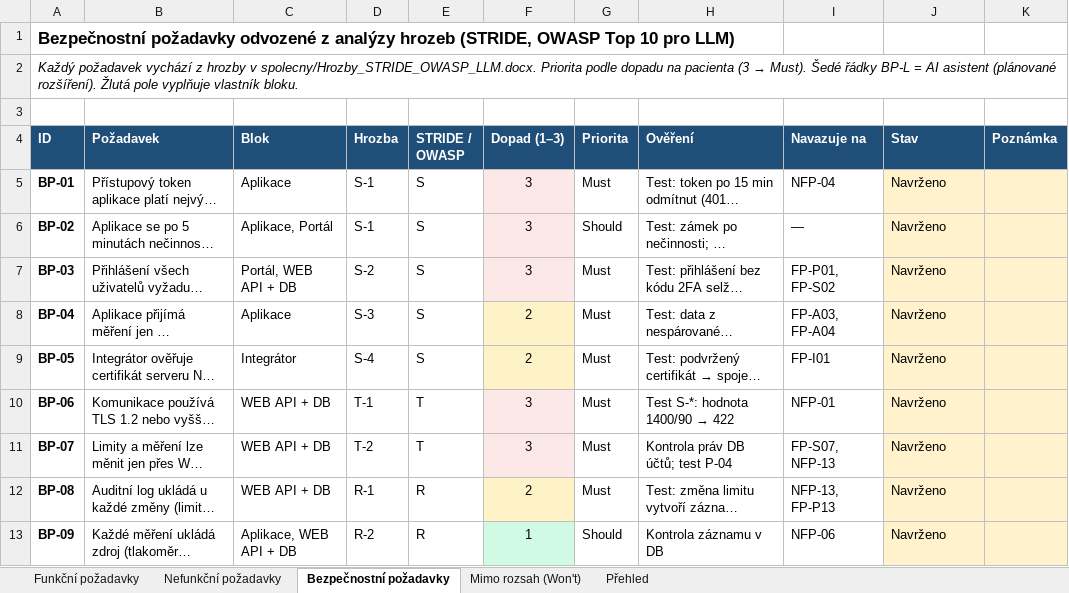
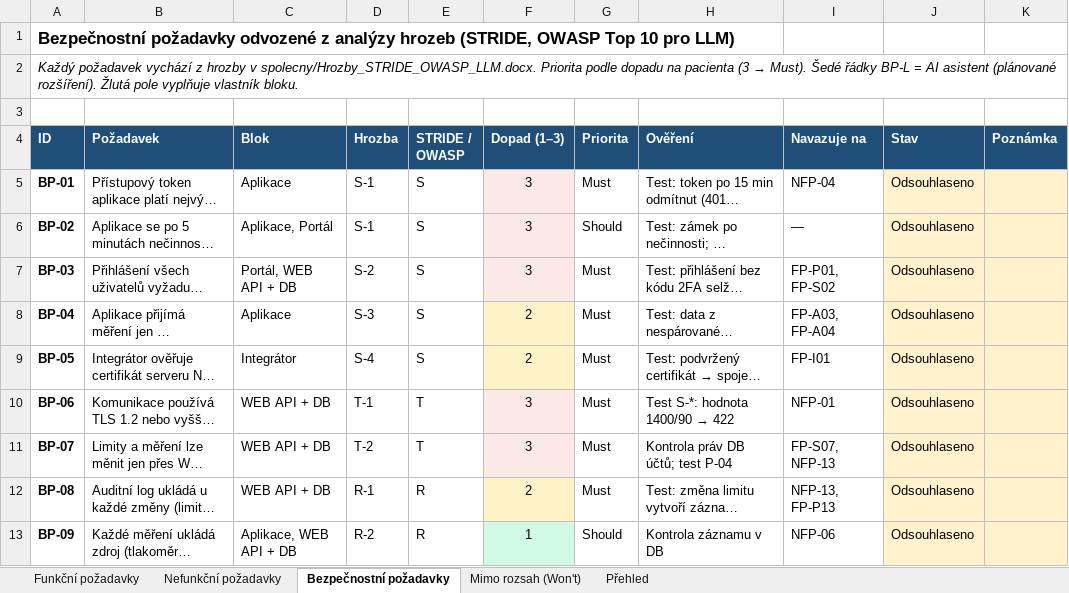
Before and after one commit to stastmar/SI_projekt, an Excel workbook: spolecny/Pozadavky_spolecne.xlsx, sheet Bezpečnostní požadavky, drawn as a sheet; only a part is shown; long unchanged cells end in …; values as stored, in another font and other column widths than the file's, no borders; conditional formats not drawn; the diff covers the shown part only; the diff names each change by its address in the sheet, - before the commit and + after, or states it on an @@ line.

Commit message:
Pozadavky: vse odsouhlaseno tymem 12. 11.

```diff
--- a/spolecny/Pozadavky_spolecne.xlsx (sheet Bezpečnostní požadavky)
+++ b/spolecny/Pozadavky_spolecne.xlsx (sheet Bezpečnostní požadavky)
-J5:J13 (Stav): Navrženo
+J5:J13 (Stav): Odsouhlaseno
```
Also changed, not shown: 10 edited cells elsewhere in this sheet, sheet Funkční požadavky, sheet Přehled, sheet Nefunkční požadavky.
